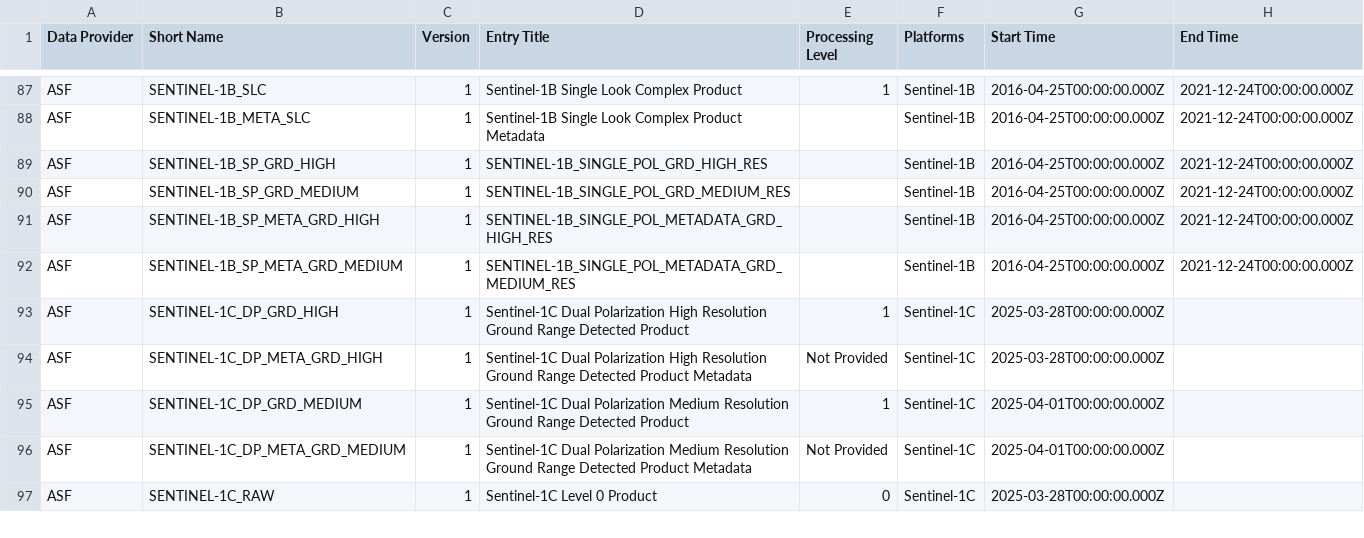
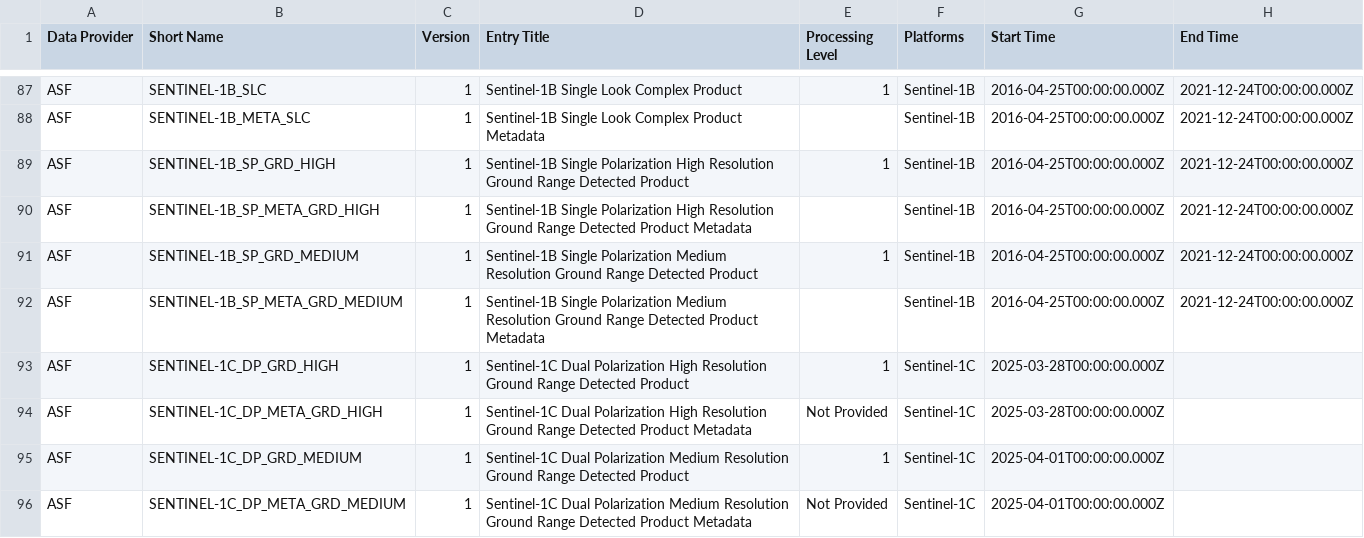
Before and after one commit to data-engineering-workshop/github-automation, a CSV file: data.csv, drawn as a sheet; only a part is shown, gaps mark what is left out; the shorter side is filled out with more unchanged rows.

```diff
--- a/data.csv
+++ b/data.csv
@@ -88,6 +88,6 @@ ASF,SENTINEL-1B_SLC,1,Sentinel-1B Single Look Complex Product,1,Sentinel-1B,2016
 ASF,SENTINEL-1B_META_SLC,1,Sentinel-1B Single Look Complex Product Metadata,,Sentinel-1B,2016-04-25T00:00:00.000Z,2021-12-24T00:00:00.000Z
-ASF,SENTINEL-1B_SP_GRD_HIGH,1,SENTINEL-1B_SINGLE_POL_GRD_HIGH_RES,,Sentinel-1B,2016-04-25T00:00:00.000Z,2021-12-24T00:00:00.000Z
-ASF,SENTINEL-1B_SP_GRD_MEDIUM,1,SENTINEL-1B_SINGLE_POL_GRD_MEDIUM_RES,,Sentinel-1B,2016-04-25T00:00:00.000Z,2021-12-24T00:00:00.000Z
-ASF,SENTINEL-1B_SP_META_GRD_HIGH,1,SENTINEL-1B_SINGLE_POL_METADATA_GRD_HIGH_RES,,Sentinel-1B,2016-04-25T00:00:00.000Z,2021-12-24T00:00:00.000Z
-ASF,SENTINEL-1B_SP_META_GRD_MEDIUM,1,SENTINEL-1B_SINGLE_POL_METADATA_GRD_MEDIUM_RES,,Sentinel-1B,2016-04-25T00:00:00.000Z,2021-12-24T00:00:00.000Z
+ASF,SENTINEL-1B_SP_GRD_HIGH,1,Sentinel-1B Single Polarization High Resolution Ground Range Detected Product,1,Sentinel-1B,2016-04-25T00:00:00.000Z,2021-12-24T00:00:00.000Z
+ASF,SENTINEL-1B_SP_META_GRD_HIGH,1,Sentinel-1B Single Polarization High Resolution Ground Range Detected Product Metadata,,Sentinel-1B,2016-04-25T00:00:00.000Z,2021-12-24T00:00:00.000Z
+ASF,SENTINEL-1B_SP_GRD_MEDIUM,1,Sentinel-1B Single Polarization Medium Resolution Ground Range Detected Product,1,Sentinel-1B,2016-04-25T00:00:00.000Z,2021-12-24T00:00:00.000Z
+ASF,SENTINEL-1B_SP_META_GRD_MEDIUM,1,Sentinel-1B Single Polarization Medium Resolution Ground Range Detected Product Metadata,,Sentinel-1B,2016-04-25T00:00:00.000Z,2021-12-24T00:00:00.000Z
 ASF,SENTINEL-1C_DP_GRD_HIGH,1,Sentinel-1C Dual Polarization High Resolution Ground Range Detected Product,1,Sentinel-1C,2025-03-28T00:00:00.000Z,
```
